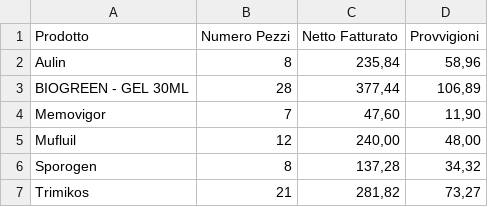
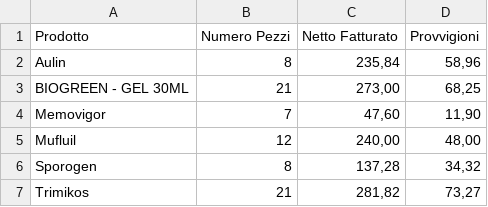
Before and after one commit to carmelomigliore/europharma, a CSV file: temp/statistics.csv, drawn as a sheet.

```diff
--- a/temp/statistics.csv
+++ b/temp/statistics.csv
@@ -2,3 +2,3 @@ Prodotto;"Numero Pezzi";"Netto Fatturato";Provvigioni
 Aulin;8;235,84;58,96
-"BIOGREEN - GEL 30ML";28;377,44;106,89
+"BIOGREEN - GEL 30ML";21;273,00;68,25
 Memovigor;7;47,60;11,90
```
Also changed, not shown: 56 other files.
